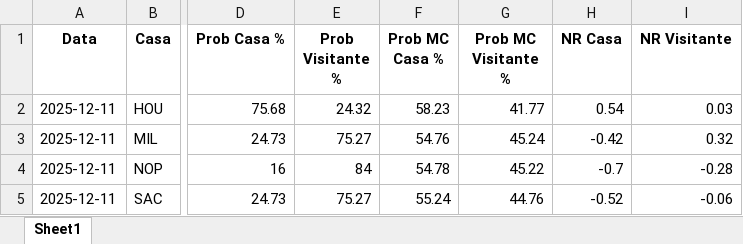
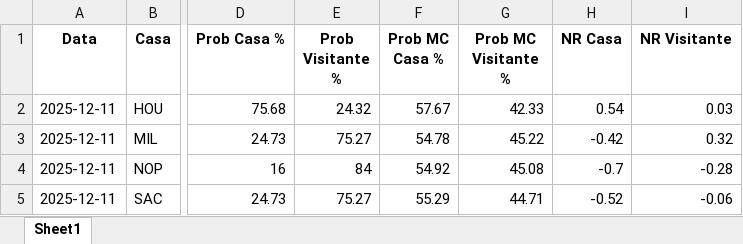
Before and after one commit to denismuril/nba-predictor, an Excel workbook: results/nba_predictions_2025-12-11.xlsx, sheet Sheet1, drawn as a sheet; only a part is shown, gaps mark what is left out; values as stored, in another font and other column widths than the file's, no borders; the diff names each change by its address in the sheet, - before the commit and + after, or states it on an @@ line.

```diff
--- a/results/nba_predictions_2025-12-11.xlsx (sheet Sheet1)
+++ b/results/nba_predictions_2025-12-11.xlsx (sheet Sheet1)
-F2 (Prob MC Casa %): 58.23
+F2 (Prob MC Casa %): 57.67
-G2 (Prob MC Visitante %): 41.77
+G2 (Prob MC Visitante %): 42.33
-F3 (Prob MC Casa %): 54.76
+F3 (Prob MC Casa %): 54.78
-G3 (Prob MC Visitante %): 45.24
+G3 (Prob MC Visitante %): 45.22
-F4 (Prob MC Casa %): 54.78
+F4 (Prob MC Casa %): 54.92
-G4 (Prob MC Visitante %): 45.22
+G4 (Prob MC Visitante %): 45.08
-F5 (Prob MC Casa %): 55.24
+F5 (Prob MC Casa %): 55.29
-G5 (Prob MC Visitante %): 44.76
+G5 (Prob MC Visitante %): 44.71
```
Also changed, not shown: 5 other files.
